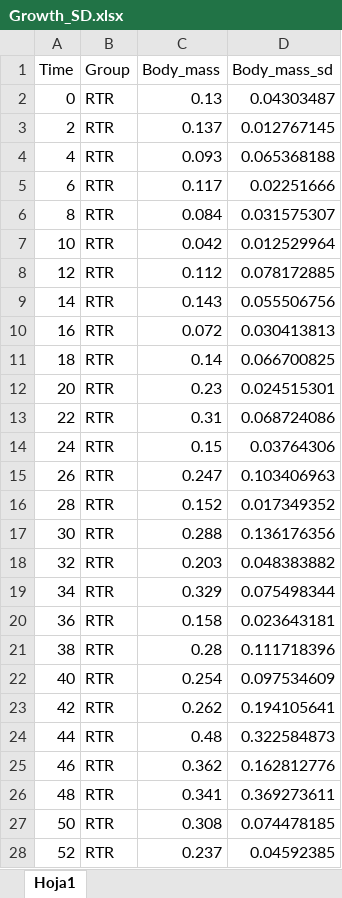
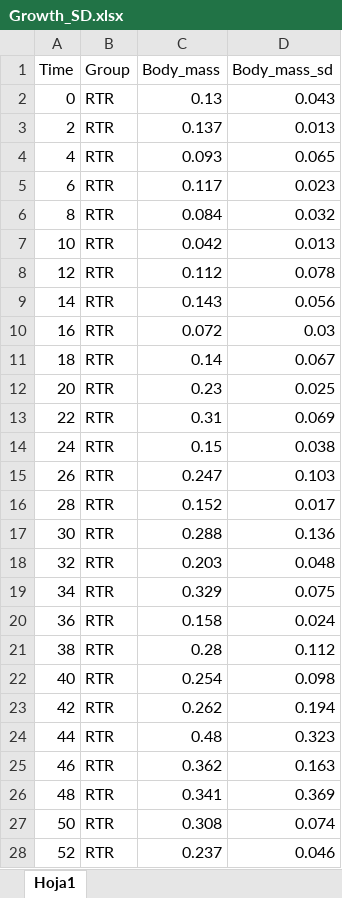
Before and after one commit to NatalySanhueza/Welfare_S.salar_2025, an Excel workbook: Data/Growth/Growth_SD.xlsx, sheet Hoja1, drawn as a sheet; only a part is shown; values as stored, in another font and other column widths than the file's, no borders; the diff covers the shown part only; the diff names each change by its address in the sheet, - before the commit and + after, or states it on an @@ line.

Commit message:
Initial release: Complete welfare assessment pipeline for Atlantic salmon
Includes comprehensive analysis modules for:
- DNA damage assessment (telomere length, methylation, oxidative damage)
- Oxidative stress quantification
- Non-linear growth modeling
- Survival analysis
- Thermoregulatory behavior analysis
- Cumulative welfare assessment

Complete with documentation, data files, and automated analysis scripts.

```diff
--- a/Data/Growth/Growth_SD.xlsx (sheet Hoja1)
+++ b/Data/Growth/Growth_SD.xlsx (sheet Hoja1)
-D2 (Body_mass_sd): 0.04303487
+D2 (Body_mass_sd): 0.043
-D3 (Body_mass_sd): 0.012767145
+D3 (Body_mass_sd): 0.013
-D4 (Body_mass_sd): 0.065368188
+D4 (Body_mass_sd): 0.065
-D5 (Body_mass_sd): 0.02251666
+D5 (Body_mass_sd): 0.023
-D6 (Body_mass_sd): 0.031575307
+D6 (Body_mass_sd): 0.032
-D7 (Body_mass_sd): 0.012529964
+D7 (Body_mass_sd): 0.013
-D8 (Body_mass_sd): 0.078172885
+D8 (Body_mass_sd): 0.078
-D9 (Body_mass_sd): 0.055506756
+D9 (Body_mass_sd): 0.056
-D10 (Body_mass_sd): 0.030413813
+D10 (Body_mass_sd): 0.03
-D11 (Body_mass_sd): 0.066700825
+D11 (Body_mass_sd): 0.067
-D12 (Body_mass_sd): 0.024515301
+D12 (Body_mass_sd): 0.025
-D13 (Body_mass_sd): 0.068724086
+D13 (Body_mass_sd): 0.069
-D14 (Body_mass_sd): 0.03764306
+D14 (Body_mass_sd): 0.038
-D15 (Body_mass_sd): 0.103406963
+D15 (Body_mass_sd): 0.103
-D16 (Body_mass_sd): 0.017349352
+D16 (Body_mass_sd): 0.017
-D17 (Body_mass_sd): 0.136176356
+D17 (Body_mass_sd): 0.136
-D18 (Body_mass_sd): 0.048383882
+D18 (Body_mass_sd): 0.048
-D19 (Body_mass_sd): 0.075498344
+D19 (Body_mass_sd): 0.075
-D20 (Body_mass_sd): 0.023643181
+D20 (Body_mass_sd): 0.024
-D21 (Body_mass_sd): 0.111718396
+D21 (Body_mass_sd): 0.112
-D22 (Body_mass_sd): 0.097534609
+D22 (Body_mass_sd): 0.098
-D23 (Body_mass_sd): 0.194105641
+D23 (Body_mass_sd): 0.194
-D24 (Body_mass_sd): 0.322584873
+D24 (Body_mass_sd): 0.323
-D25 (Body_mass_sd): 0.162812776
+D25 (Body_mass_sd): 0.163
-D26 (Body_mass_sd): 0.369273611
+D26 (Body_mass_sd): 0.369
-D27 (Body_mass_sd): 0.074478185
+D27 (Body_mass_sd): 0.074
-D28 (Body_mass_sd): 0.04592385
+D28 (Body_mass_sd): 0.046
```
Also changed, not shown: 135 edited cells elsewhere in this sheet, 12 other files.
